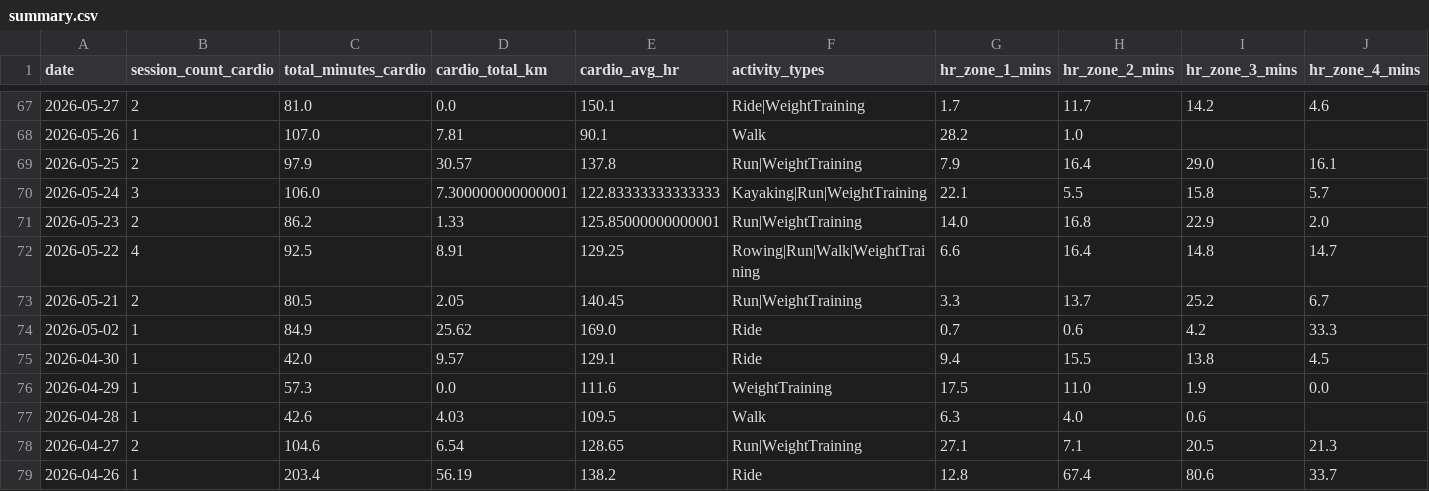
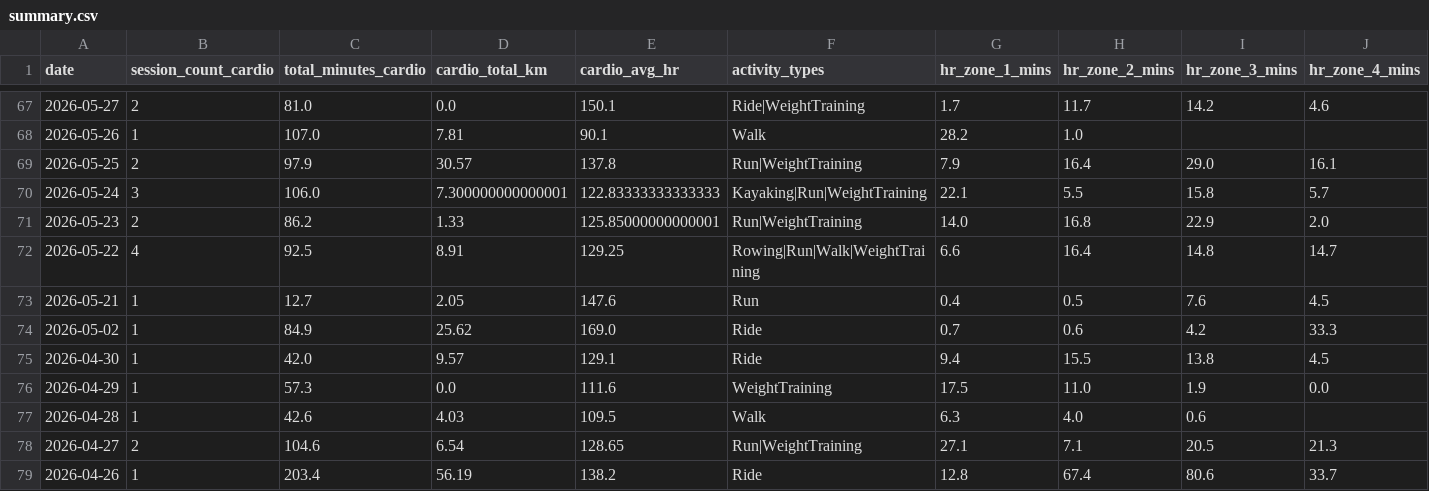
Before and after one commit to mandrew723/training-data, a CSV file: summary.csv, drawn as a sheet; only a part is shown, gaps mark what is left out; the diff names each change by its address in the sheet, - before the commit and + after, or states it on an @@ line.

```diff
--- a/summary.csv
+++ b/summary.csv
-B73 (session_count_cardio): 2
+B73 (session_count_cardio): 1
-C73 (total_minutes_cardio): 80.5
+C73 (total_minutes_cardio): 12.7
-E73 (cardio_avg_hr): 140.45
+E73 (cardio_avg_hr): 147.6
-F73 (activity_types): Run|WeightTraining
+F73 (activity_types): Run
-G73 (hr_zone_1_mins): 3.3
+G73 (hr_zone_1_mins): 0.4
-H73 (hr_zone_2_mins): 13.7
+H73 (hr_zone_2_mins): 0.5
-I73 (hr_zone_3_mins): 25.2
+I73 (hr_zone_3_mins): 7.6
-J73 (hr_zone_4_mins): 6.7
+J73 (hr_zone_4_mins): 4.5
```
Also changed, not shown: lifts.csv.
